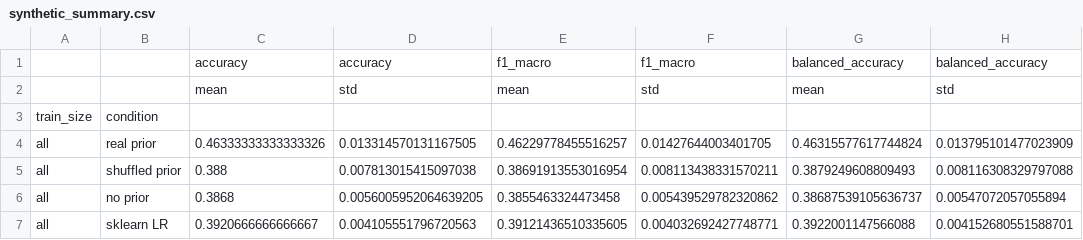
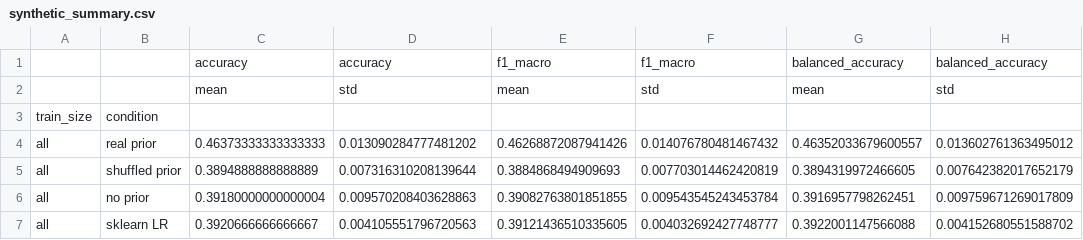
Before and after one commit to yashraj59/LogStruct, a CSV file: ablation_output/synthetic_summary.csv, drawn as a sheet.

```diff
--- a/ablation_output/synthetic_summary.csv
+++ b/ablation_output/synthetic_summary.csv
@@ -3,5 +3,5 @@
 train_size,condition,,,,,,
-all,real prior,0.46333333333333326,0.013314570131167505,0.46229778455516257,0.01427644003401705,0.46315577617744824,0.013795101477023909
-all,shuffled prior,0.388,0.007813015415097038,0.38691913553016954,0.008113438331570211,0.3879249608809493,0.008116308329797088
-all,no prior,0.3868,0.0056005952064639205,0.3855463324473458,0.005439529782320862,0.38687539105636737,0.00547072057055894
-all,sklearn LR,0.3920666666666667,0.004105551796720563,0.39121436510335605,0.004032692427748771,0.3922001147566088,0.004152680551588701
+all,real prior,0.46373333333333333,0.013090284777481202,0.46268872087941426,0.014076780481467432,0.46352033679600557,0.013602761363495012
+all,shuffled prior,0.3894888888888889,0.007316310208139644,0.3884868494909693,0.007703014462420819,0.3894319972466605,0.007642382017652179
+all,no prior,0.39180000000000004,0.009570208403628863,0.39082763801851855,0.009543545243453784,0.3916957798262451,0.009759671269017809
+all,sklearn LR,0.3920666666666667,0.004105551796720563,0.39121436510335605,0.004032692427748777,0.3922001147566088,0.004152680551588702
```
Also changed, not shown: ablation_output/blood_paired.csv, ablation_output/blood_runs.csv, 14 other files.
